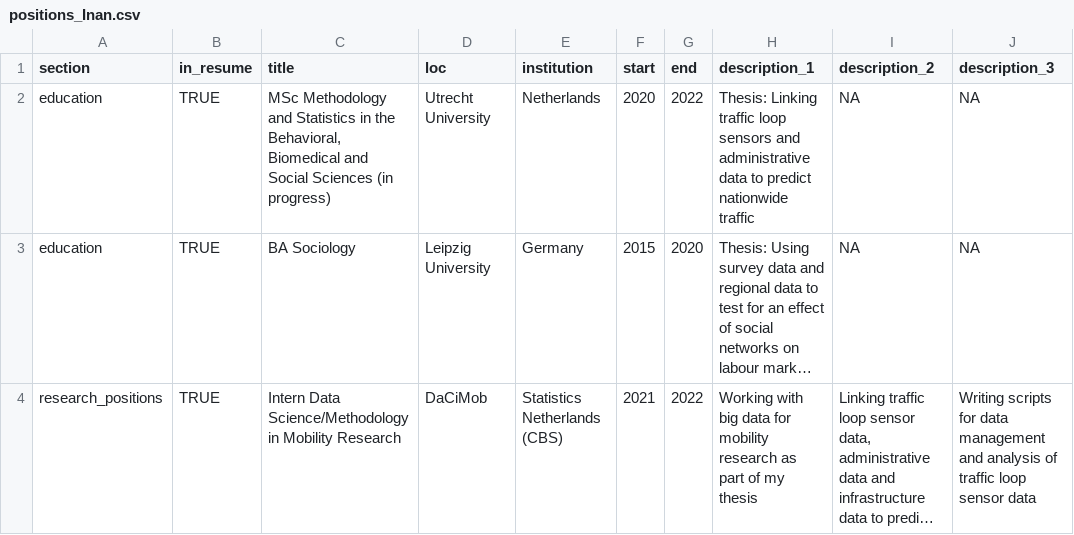
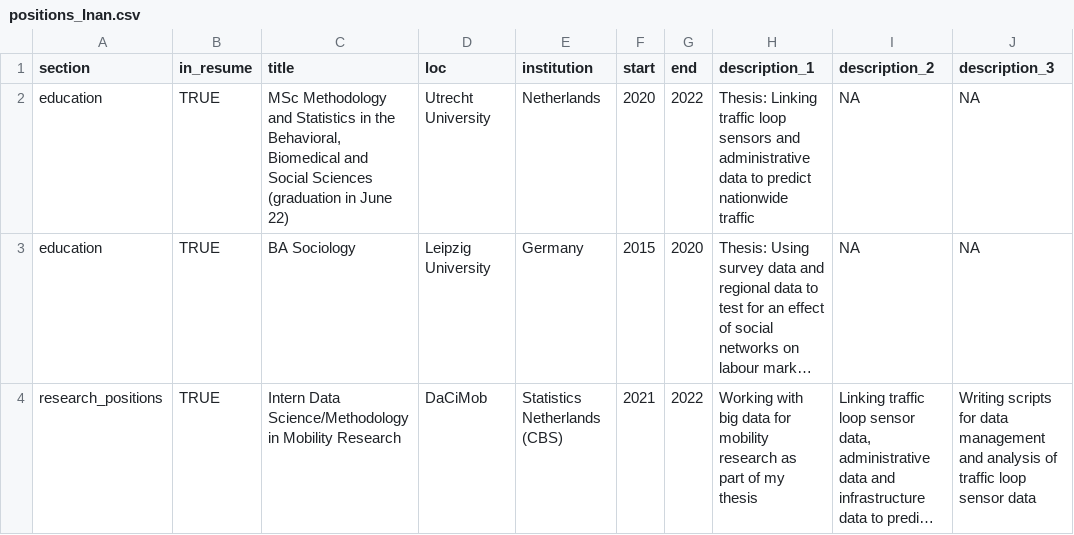
Before and after one commit to iebos/my_cv, a CSV file: positions_Inan.csv, drawn as a sheet; only a part is shown; long unchanged cells end in …; the diff names each change by its address in the sheet, - before the commit and + after, or states it on an @@ line.

Commit message:
added graduation month and edited intro

```diff
--- a/positions_Inan.csv
+++ b/positions_Inan.csv
-C2 (title): …Social Sciences (in progress)
+C2 (title): …Social Sciences (graduation in June 22)
```
Also changed, not shown: 2 other files.
